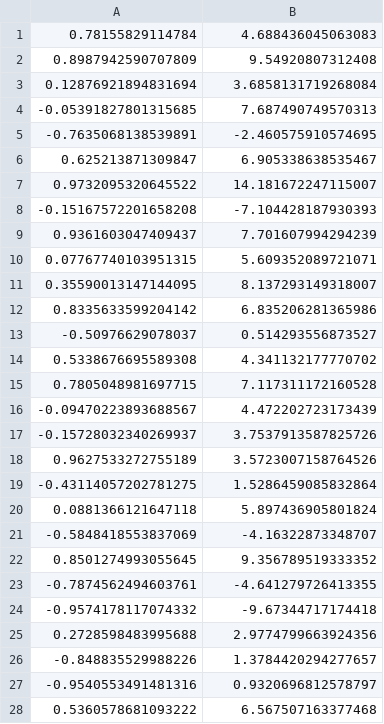
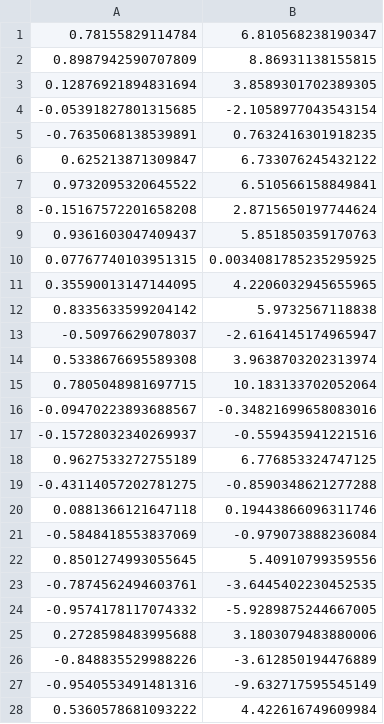
Before and after one commit to mattiasvillani/AdvBayesLearnCourse, a CSV file: Labs/regression.csv, drawn as a sheet; only a part is shown; the diff covers the shown part only.

Commit message:
update data

```diff
--- a/Labs/regression.csv
+++ b/Labs/regression.csv
@@ -1,28 +1,28 @@
-0.78155829114784	4.688436045063083
-0.8987942590707809	9.54920807312408
-0.12876921894831694	3.6858131719268084
--0.05391827801315685	7.687490749570313
--0.7635068138539891	-2.460575910574695
-0.625213871309847	6.905338638535467
-0.9732095320645522	14.181672247115007
--0.15167572201658208	-7.104428187930393
-0.9361603047409437	7.701607994294239
-0.07767740103951315	5.609352089721071
-0.35590013147144095	8.137293149318007
-0.8335633599204142	6.835206281365986
--0.50976629078037	0.514293556873527
-0.5338676695589308	4.341132177770702
-0.7805048981697715	7.117311172160528
--0.09470223893688567	4.472202723173439
--0.15728032340269937	3.7537913587825726
-0.9627533272755189	3.5723007158764526
--0.43114057202781275	1.5286459085832864
-0.0881366121647118	5.897436905801824
--0.5848418553837069	-4.16322873348707
-0.8501274993055645	9.356789519333352
--0.7874562494603761	-4.641279726413355
--0.9574178117074332	-9.67344717174418
-0.2728598483995688	2.9774799663924356
--0.848835529988226	1.3784420294277657
--0.9540553491481316	0.9320696812578797
-0.5360578681093222	6.567507163377468
+0.78155829114784	6.810568238190347
+0.8987942590707809	8.86931138155815
+0.12876921894831694	3.8589301702389305
+-0.05391827801315685	-2.1058977043543154
+-0.7635068138539891	0.7632416301918235
+0.625213871309847	6.733076245432122
+0.9732095320645522	6.510566158849841
+-0.15167572201658208	2.8715650197744624
+0.9361603047409437	5.851850359170763
+0.07767740103951315	0.0034081785235295925
+0.35590013147144095	4.2206032945655965
+0.8335633599204142	5.9732567118838
+-0.50976629078037	-2.6164145174965947
+0.5338676695589308	3.9638703202313974
+0.7805048981697715	10.183133702052064
+-0.09470223893688567	-0.34821699658083016
+-0.15728032340269937	-0.559435941221516
+0.9627533272755189	6.776853324747125
+-0.43114057202781275	-0.8590348621277288
+0.0881366121647118	0.19443866096311746
+-0.5848418553837069	-0.979073888236084
+0.8501274993055645	5.40910799359556
+-0.7874562494603761	-3.6445402230452535
+-0.9574178117074332	-5.9289875244667005
+0.2728598483995688	3.1803079483880006
+-0.848835529988226	-3.612850194476889
+-0.9540553491481316	-9.632717595545149
+0.5360578681093222	4.422616749609984
```
Also changed, not shown: 72 edited cells elsewhere in this file.
